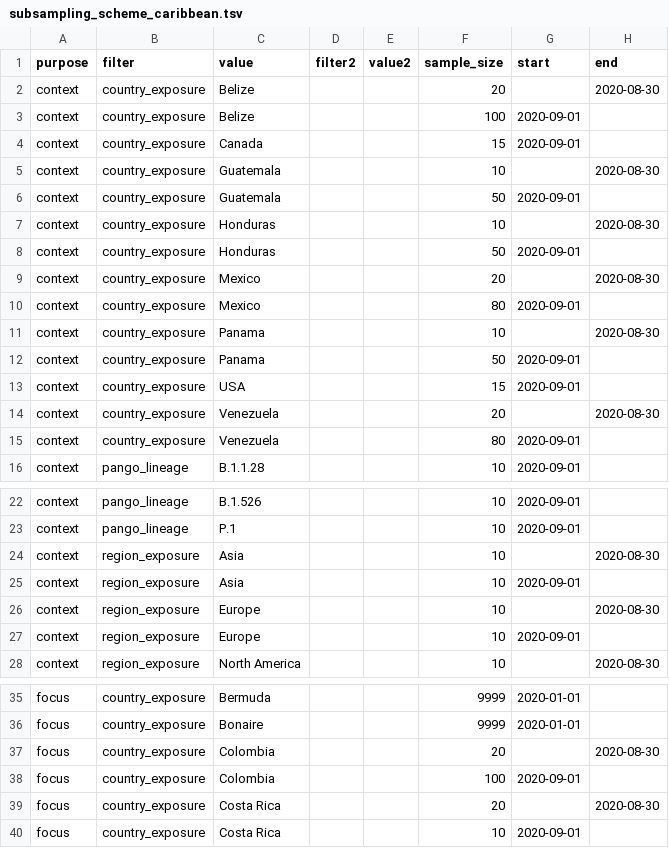
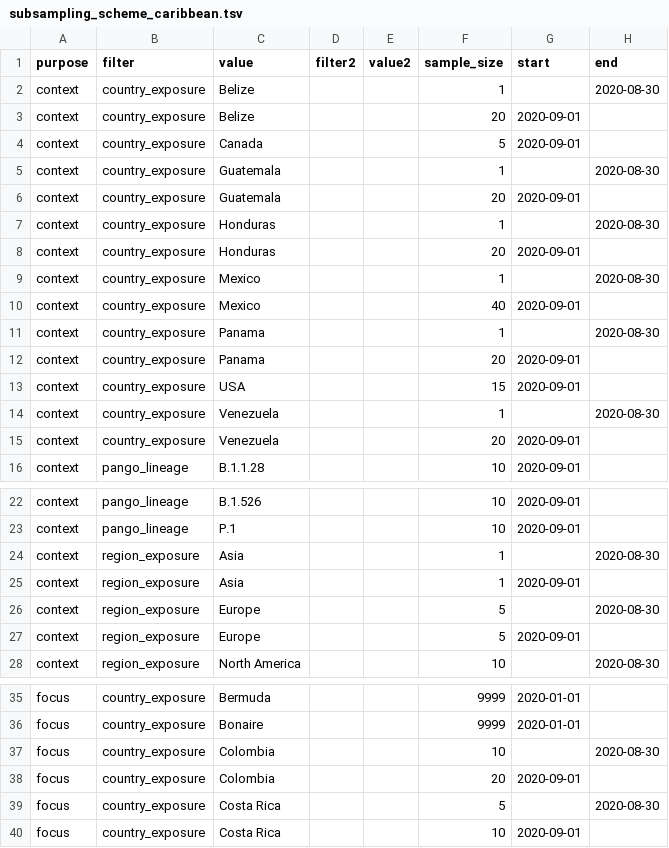
Before and after one commit to grubaughlab/ncov, a TSV file: config/subsampling_scheme_caribbean.tsv, drawn as a sheet; only a part is shown, gaps mark what is left out; the diff covers the shown part only.

Commit message:
reduced caribbean scheme

```diff
--- a/config/subsampling_scheme_caribbean.tsv
+++ b/config/subsampling_scheme_caribbean.tsv
@@ -1,16 +1,16 @@
 purpose	filter	value	filter2	value2	sample_size	start	end
-context	country_exposure	Belize			20		2020-08-30
-context	country_exposure	Belize			100	2020-09-01	
-context	country_exposure	Canada			15	2020-09-01	
-context	country_exposure	Guatemala			10		2020-08-30
-context	country_exposure	Guatemala			50	2020-09-01	
-context	country_exposure	Honduras			10		2020-08-30
-context	country_exposure	Honduras			50	2020-09-01	
-context	country_exposure	Mexico			20		2020-08-30
-context	country_exposure	Mexico			80	2020-09-01	
-context	country_exposure	Panama			10		2020-08-30
-context	country_exposure	Panama			50	2020-09-01	
+context	country_exposure	Belize			1		2020-08-30
+context	country_exposure	Belize			20	2020-09-01	
+context	country_exposure	Canada			5	2020-09-01	
+context	country_exposure	Guatemala			1		2020-08-30
+context	country_exposure	Guatemala			20	2020-09-01	
+context	country_exposure	Honduras			1		2020-08-30
+context	country_exposure	Honduras			20	2020-09-01	
+context	country_exposure	Mexico			1		2020-08-30
+context	country_exposure	Mexico			40	2020-09-01	
+context	country_exposure	Panama			1		2020-08-30
+context	country_exposure	Panama			20	2020-09-01	
 context	country_exposure	USA			15	2020-09-01	
-context	country_exposure	Venezuela			20		2020-08-30
-context	country_exposure	Venezuela			80	2020-09-01	
+context	country_exposure	Venezuela			1		2020-08-30
+context	country_exposure	Venezuela			20	2020-09-01	
 context	pango_lineage	B.1.1.28			10	2020-09-01	
@@ -23,6 +23,6 @@ context	pango_lineage	B.1.526			10	2020-09-01
 context	pango_lineage	P.1			10	2020-09-01	
-context	region_exposure	Asia			10		2020-08-30
-context	region_exposure	Asia			10	2020-09-01	
-context	region_exposure	Europe			10		2020-08-30
-context	region_exposure	Europe			10	2020-09-01	
+context	region_exposure	Asia			1		2020-08-30
+context	region_exposure	Asia			1	2020-09-01	
+context	region_exposure	Europe			5		2020-08-30
+context	region_exposure	Europe			5	2020-09-01	
 context	region_exposure	North America			10		2020-08-30
@@ -36,5 +36,5 @@ focus	country_exposure	Bermuda			9999	2020-01-01
 focus	country_exposure	Bonaire			9999	2020-01-01	
-focus	country_exposure	Colombia			20		2020-08-30
-focus	country_exposure	Colombia			100	2020-09-01	
-focus	country_exposure	Costa Rica			20		2020-08-30
+focus	country_exposure	Colombia			10		2020-08-30
+focus	country_exposure	Colombia			20	2020-09-01	
+focus	country_exposure	Costa Rica			5		2020-08-30
 focus	country_exposure	Costa Rica			10	2020-09-01	
```
Also changed, not shown: 4 edited cells elsewhere in this file.
